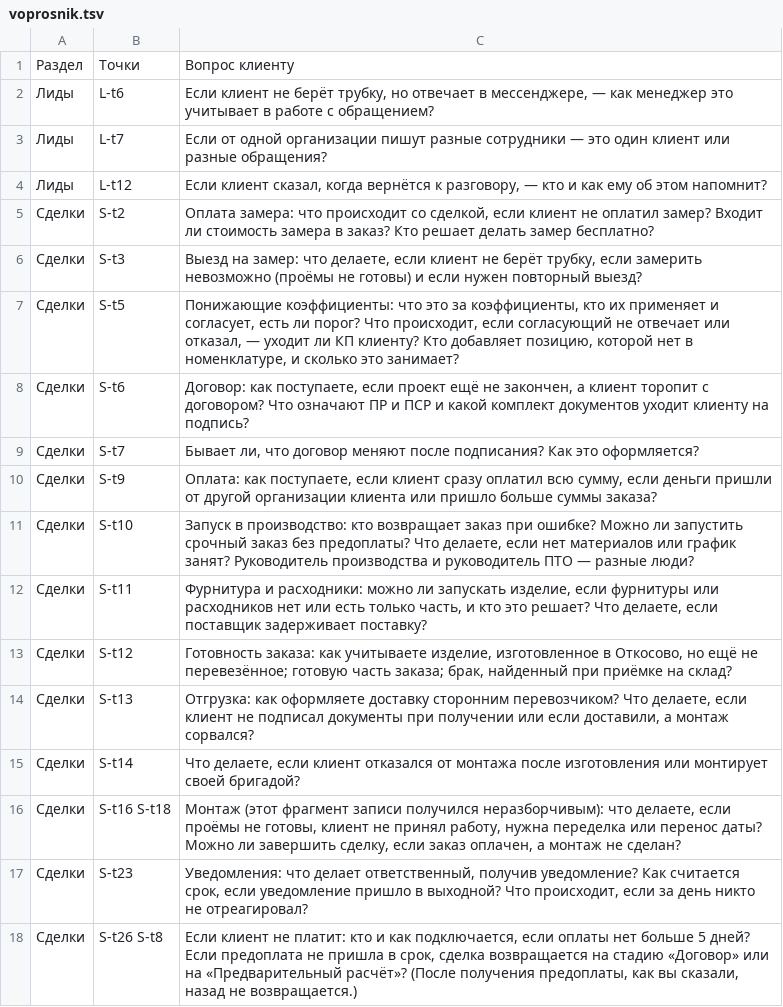
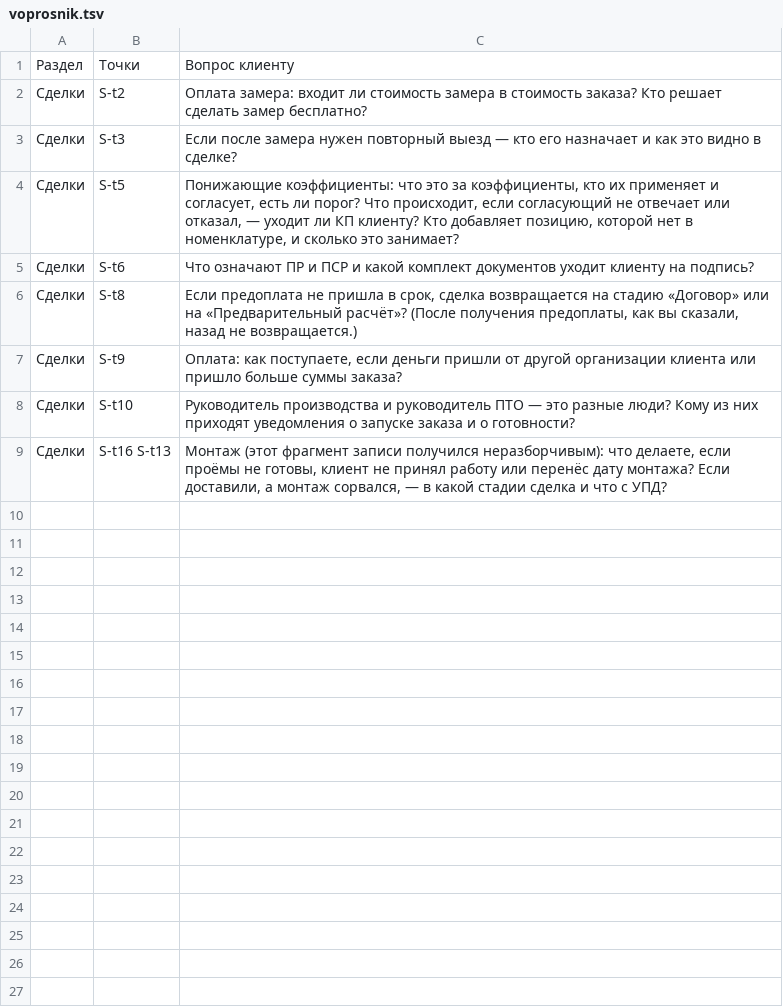
Before and after one commit to arwoxbx24/eurosteklo, a TSV file: docs/meetings/2026-10-04-dialog/voprosnik.tsv, drawn as a sheet.

```diff
--- a/docs/meetings/2026-10-04-dialog/voprosnik.tsv
+++ b/docs/meetings/2026-10-04-dialog/voprosnik.tsv
@@ -1,18 +1,9 @@
 Раздел	Точки	Вопрос клиенту
-Лиды	L-t6	Если клиент не берёт трубку, но отвечает в мессенджере, — как менеджер это учитывает в работе с обращением?
-Лиды	L-t7	Если от одной организации пишут разные сотрудники — это один клиент или разные обращения?
-Лиды	L-t12	Если клиент сказал, когда вернётся к разговору, — кто и как ему об этом напомнит?
-Сделки	S-t2	Оплата замера: что происходит со сделкой, если клиент не оплатил замер? Входит ли стоимость замера в заказ? Кто решает делать замер бесплатно?
-Сделки	S-t3	Выезд на замер: что делаете, если клиент не берёт трубку, если замерить невозможно (проёмы не готовы) и если нужен повторный выезд?
+Сделки	S-t2	Оплата замера: входит ли стоимость замера в стоимость заказа? Кто решает сделать замер бесплатно?
+Сделки	S-t3	Если после замера нужен повторный выезд — кто его назначает и как это видно в сделке?
 Сделки	S-t5	Понижающие коэффициенты: что это за коэффициенты, кто их применяет и согласует, есть ли порог? Что происходит, если согласующий не отвечает или отказал, — уходит ли КП клиенту? Кто добавляет позицию, которой нет в номенклатуре, и сколько это занимает?
-Сделки	S-t6	Договор: как поступаете, если проект ещё не закончен, а клиент торопит с договором? Что означают ПР и ПСР и какой комплект документов уходит клиенту на подпись?
-Сделки	S-t7	Бывает ли, что договор меняют после подписания? Как это оформляется?
-Сделки	S-t9	Оплата: как поступаете, если клиент сразу оплатил всю сумму, если деньги пришли от другой организации клиента или пришло больше суммы заказа?
-Сделки	S-t10	Запуск в производство: кто возвращает заказ при ошибке? Можно ли запустить срочный заказ без предоплаты? Что делаете, если нет материалов или график занят? Руководитель производства и руководитель ПТО — разные люди?
-Сделки	S-t11	Фурнитура и расходники: можно ли запускать изделие, если фурнитуры или расходников нет или есть только часть, и кто это решает? Что делаете, если поставщик задерживает поставку?
-Сделки	S-t12	Готовность заказа: как учитываете изделие, изготовленное в Откосово, но ещё не перевезённое; готовую часть заказа; брак, найденный при приёмке на склад?
-Сделки	S-t13	Отгрузка: как оформляете доставку сторонним перевозчиком? Что делаете, если клиент не подписал документы при получении или если доставили, а монтаж сорвался?
-Сделки	S-t14	Что делаете, если клиент отказался от монтажа после изготовления или монтирует своей бригадой?
-Сделки	S-t16 S-t18	Монтаж (этот фрагмент записи получился неразборчивым): что делаете, если проёмы не готовы, клиент не принял работу, нужна переделка или перенос даты? Можно ли завершить сделку, если заказ оплачен, а монтаж не сделан?
-Сделки	S-t23	Уведомления: что делает ответственный, получив уведомление? Как считается срок, если уведомление пришло в выходной? Что происходит, если за день никто не отреагировал?
-Сделки	S-t26 S-t8	Если клиент не платит: кто и как подключается, если оплаты нет больше 5 дней? Если предоплата не пришла в срок, сделка возвращается на стадию «Договор» или на «Предварительный расчёт»? (После получения предоплаты, как вы сказали, назад не возвращается.)
+Сделки	S-t6	Что означают ПР и ПСР и какой комплект документов уходит клиенту на подпись?
+Сделки	S-t8	Если предоплата не пришла в срок, сделка возвращается на стадию «Договор» или на «Предварительный расчёт»? (После получения предоплаты, как вы сказали, назад не возвращается.)
+Сделки	S-t9	Оплата: как поступаете, если деньги пришли от другой организации клиента или пришло больше суммы заказа?
+Сделки	S-t10	Руководитель производства и руководитель ПТО — это разные люди? Кому из них приходят уведомления о запуске заказа и о готовности?
+Сделки	S-t16 S-t13	Монтаж (этот фрагмент записи получился неразборчивым): что делаете, если проёмы не готовы, клиент не принял работу или перенёс дату монтажа? Если доставили, а монтаж сорвался, — в какой стадии сделка и что с УПД?
```
Also changed, not shown: 6 other files.
